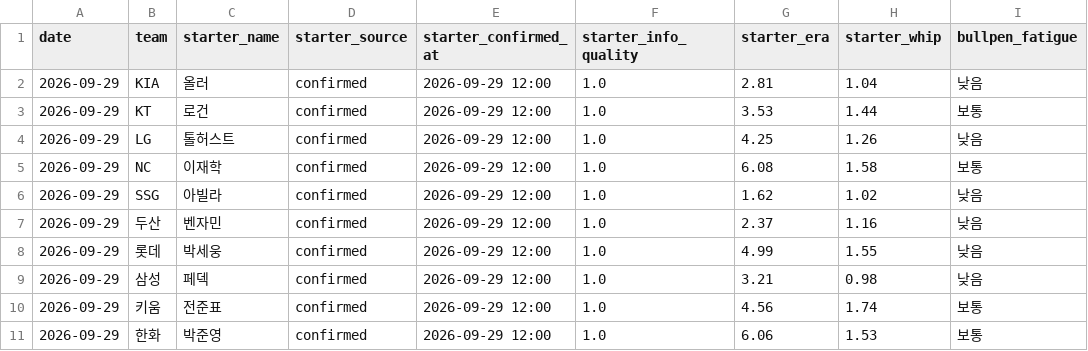
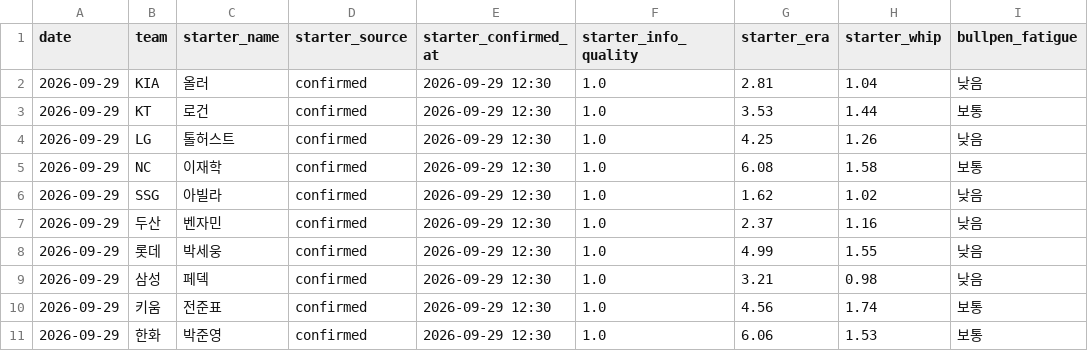
Before and after one commit to SaRangWOO/sports_analytics, a CSV file: kbo_analytics/data/official/pitching_context.csv, drawn as a sheet; only a part is shown; the diff names each change by its address in the sheet, - before the commit and + after, or states it on an @@ line.

Commit message:
Update KBO pregame analytics outputs 2026-09-29-1231

```diff
--- a/kbo_analytics/data/official/pitching_context.csv
+++ b/kbo_analytics/data/official/pitching_context.csv
-E2:E11 (starter_confirmed_at): 2026-09-29 12:00
+E2:E11 (starter_confirmed_at): 2026-09-29 12:30
```
Also changed, not shown: kbo_analytics/data/official/pitching_daily_snapshot.csv, kbo_analytics/modeling/results/daily_pipeline_health_report.csv, 13 other files.
